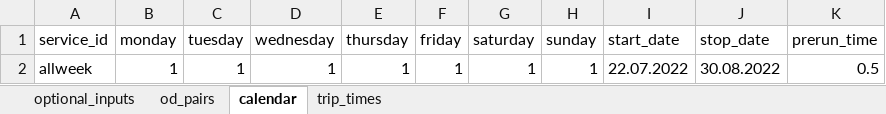
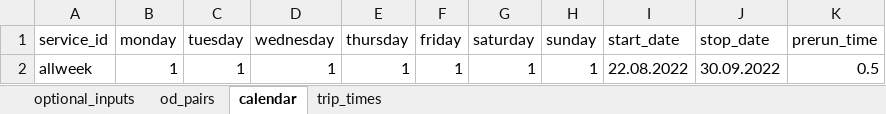
Before and after one commit to Edward-kwabena-Twumasi/Treck_Traffic, an Excel workbook: input_data.xlsx, sheet calendar, drawn as a sheet; values as stored, in another font and other column widths than the file's, no borders; the diff names each change by its address in the sheet, - before the commit and + after, or states it on an @@ line.

```diff
--- a/input_data.xlsx (sheet calendar)
+++ b/input_data.xlsx (sheet calendar)
-I2 (start_date): 22.07.2022
+I2 (start_date): 22.08.2022
-J2 (stop_date): 30.08.2022
+J2 (stop_date): 30.09.2022
```
Also changed, not shown: 3 other files.
